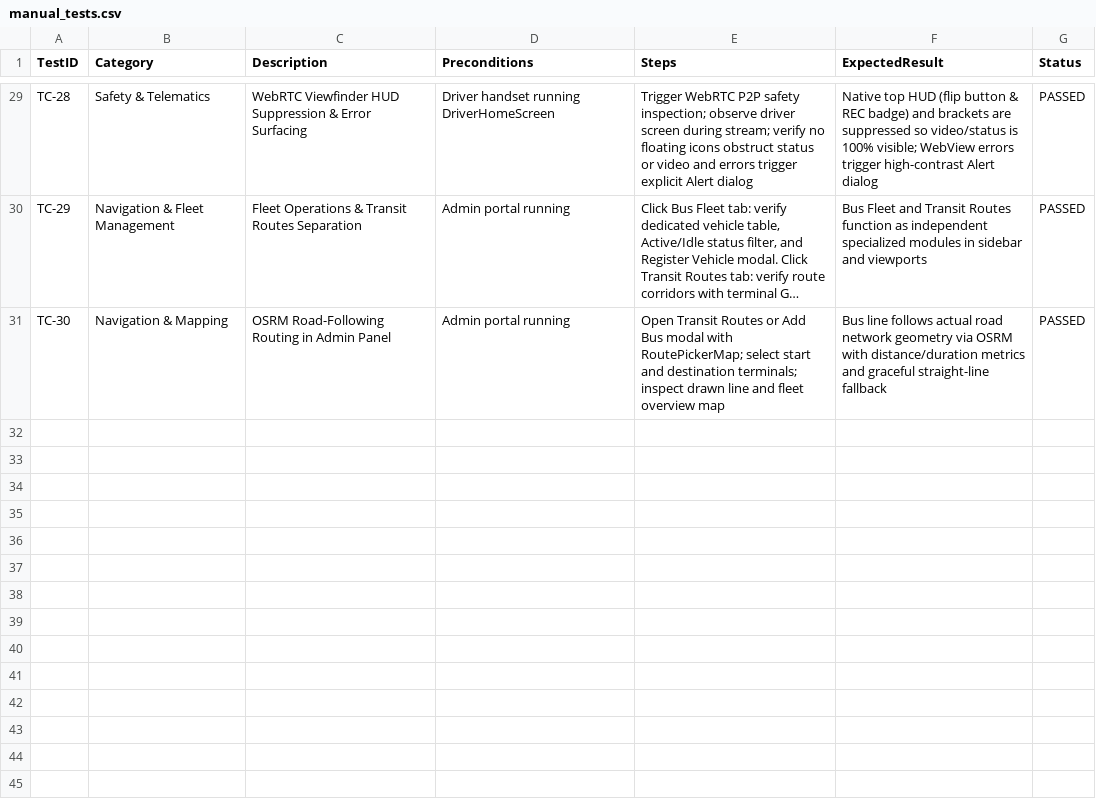
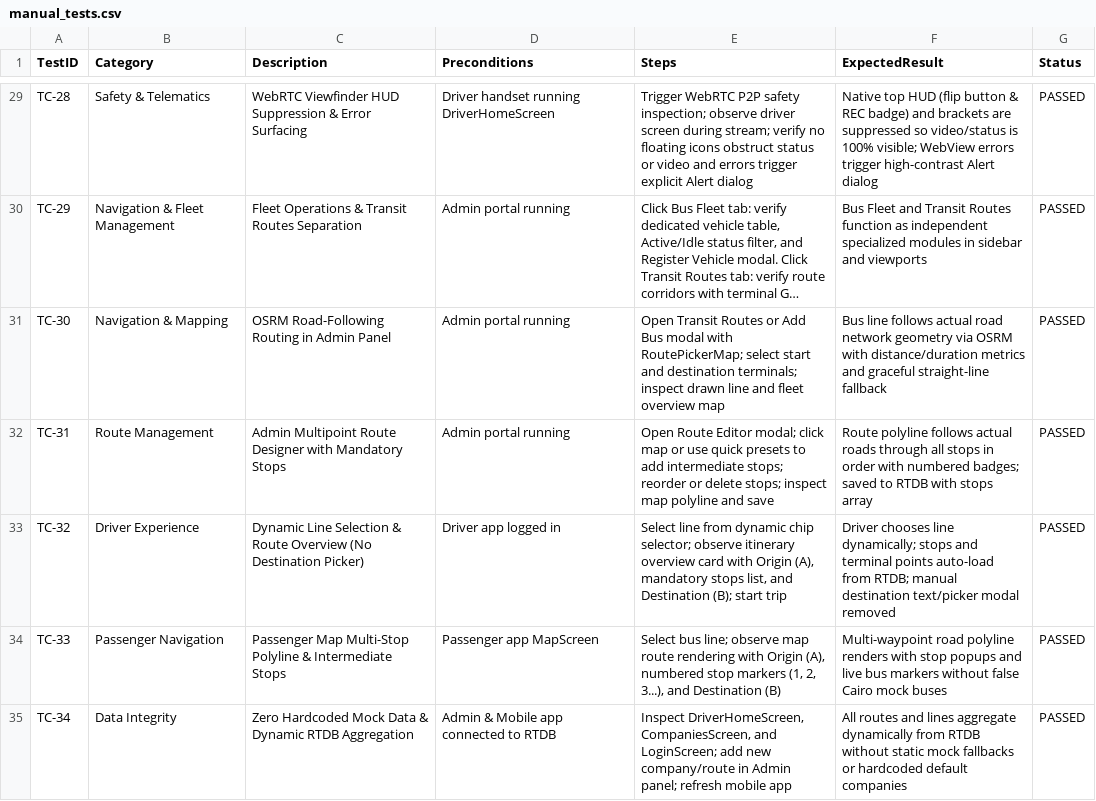
Before and after one commit to lolmanflix/sya7a, a CSV file: manual_tests.csv, drawn as a sheet; only a part is shown, gaps mark what is left out; long unchanged cells end in …; the diff names each change by its address in the sheet, - before the commit and + after, or states it on an @@ line.

Commit message:
feat: implement multipoint routes, dynamic driver line itinerary, passenger stop pins, and eradicate hardcoded mock data

```diff
--- a/manual_tests.csv
+++ b/manual_tests.csv
+row 32: TC-31 | Route Management | Admin Multipoint Route Designer with Mandatory Stops | Admin portal running | Open Route Editor modal; click map or use quick presets to add intermediate stops; reorder or delete stops; inspect map polyline and save | Route polyline follows actual roads through all stops in order with numbered badges; saved to RTDB with stops array | PASSED
+row 33: TC-32 | Driver Experience | Dynamic Line Selection & Route Overview (No Destination Picker) | Driver app logged in | Select line from dynamic chip selector; observe itinerary overview card with Origin (A), mandatory stops list, and Destination (B); start trip | Driver chooses line dynamically; stops and terminal points auto-load from RTDB; manual destination text/picker modal removed | PASSED
+row 34: TC-33 | Passenger Navigation | Passenger Map Multi-Stop Polyline & Intermediate Stops | Passenger app MapScreen | Select bus line; observe map route rendering with Origin (A), numbered stop markers (1, 2, 3...), and Destination (B) | Multi-waypoint road polyline renders with stop popups and live bus markers without false Cairo mock buses | PASSED
+row 35: TC-34 | Data Integrity | Zero Hardcoded Mock Data & Dynamic RTDB Aggregation | Admin & Mobile app connected to RTDB | Inspect DriverHomeScreen, CompaniesScreen, and LoginScreen; add new company/route in Admin panel; refresh mobile app | All routes and lines aggregate dynamically from RTDB without static mock fallbacks or hardcoded default companies | PASSED
```
Also changed, not shown: 16 other files.
